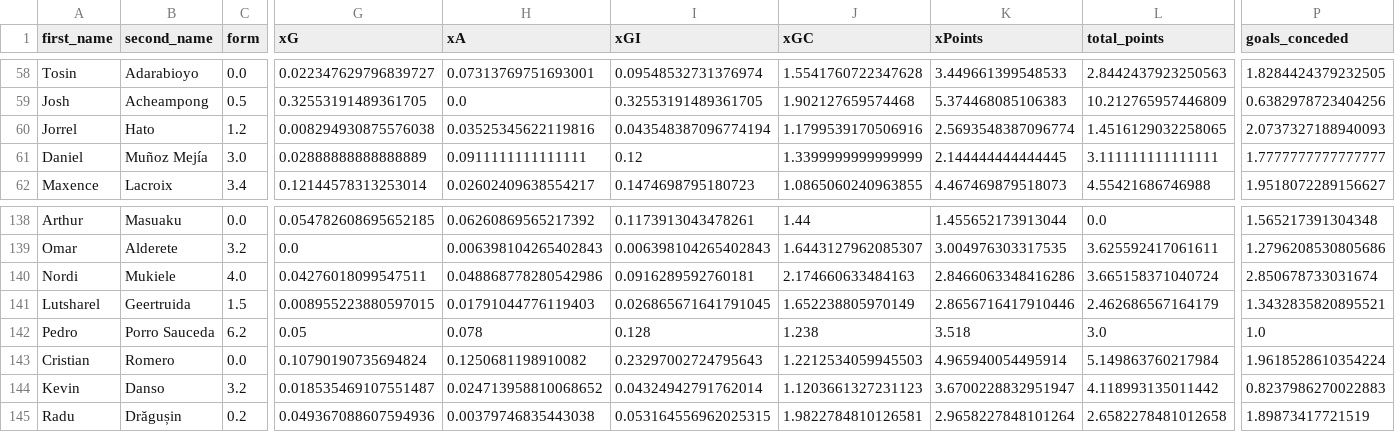
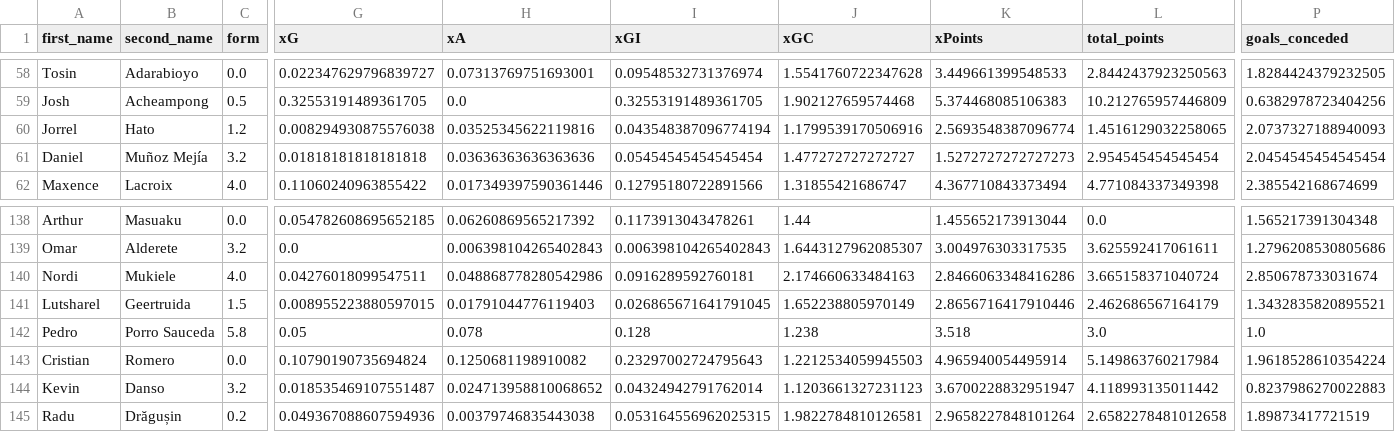
Before and after one commit to sarthakk88/FPL-Stats, a CSV file: data/defenders_away_last5.csv, drawn as a sheet; only a part is shown, gaps mark what is left out; the diff covers the shown part only; the diff names each change by its address in the sheet, - before the commit and + after, or states it on an @@ line.

```diff
--- a/data/defenders_away_last5.csv
+++ b/data/defenders_away_last5.csv
-C61 (form): 3.0
+C61 (form): 3.2
-G61 (xG): 0.02888888888888889
+G61 (xG): 0.01818181818181818
-H61 (xA): 0.0911111111111111
+H61 (xA): 0.03636363636363636
-I61 (xGI): 0.12
+I61 (xGI): 0.05454545454545454
-J61 (xGC): 1.3399999999999999
+J61 (xGC): 1.477272727272727
-K61 (xPoints): 2.144444444444445
+K61 (xPoints): 1.5272727272727273
-L61 (total_points): 3.111111111111111
+L61 (total_points): 2.954545454545454
-P61 (goals_conceded): 1.7777777777777777
+P61 (goals_conceded): 2.0454545454545454
-C62 (form): 3.4
+C62 (form): 4.0
-G62 (xG): 0.12144578313253014
+G62 (xG): 0.11060240963855422
-H62 (xA): 0.02602409638554217
+H62 (xA): 0.017349397590361446
-I62 (xGI): 0.1474698795180723
+I62 (xGI): 0.12795180722891566
-J62 (xGC): 1.0865060240963855
+J62 (xGC): 1.31855421686747
-K62 (xPoints): 4.467469879518073
+K62 (xPoints): 4.367710843373494
-L62 (total_points): 4.55421686746988
+L62 (total_points): 4.771084337349398
-P62 (goals_conceded): 1.9518072289156627
+P62 (goals_conceded): 2.385542168674699
-C142 (form): 6.2
+C142 (form): 5.8
```
Also changed, not shown: 92 edited cells elsewhere in this file, data/defenders_away.csv, data/defenders_home.csv, 21 other files.
